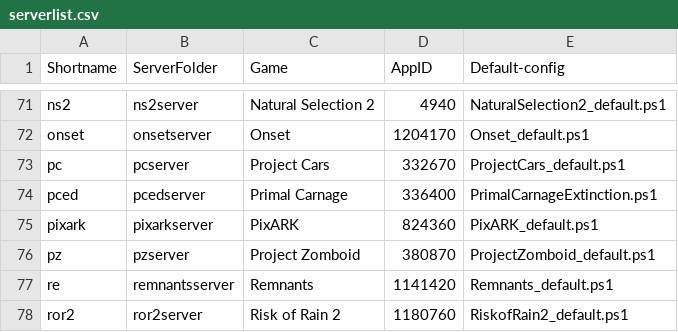
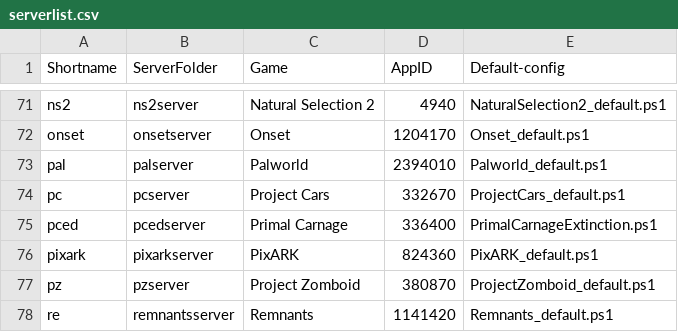
Before and after one commit to Robomikel/Steam-Server-Manager, a CSV file: data/serverlist.csv, drawn as a sheet; only a part is shown, gaps mark what is left out; the shorter side is filled out with more unchanged rows.

Commit message:
updated - added palworld

```diff
--- a/data/serverlist.csv
+++ b/data/serverlist.csv
@@ -72,2 +72,3 @@ ns2,ns2server,Natural Selection 2,4940,NaturalSelection2_default.ps1
 onset,onsetserver,Onset,1204170,Onset_default.ps1
+pal,palserver,Palworld,2394010,Palworld_default.ps1
 pc,pcserver,Project Cars,332670,ProjectCars_default.ps1
```
Also changed, not shown: 2 other files.
